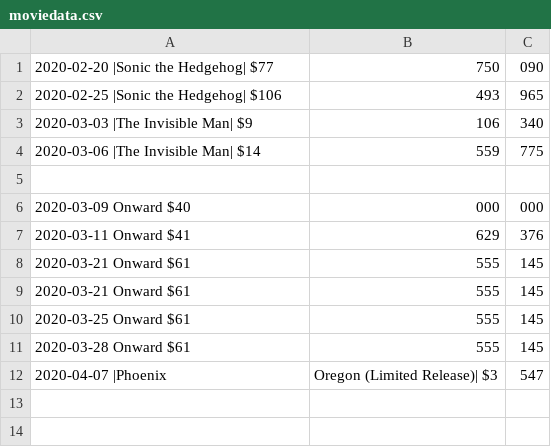
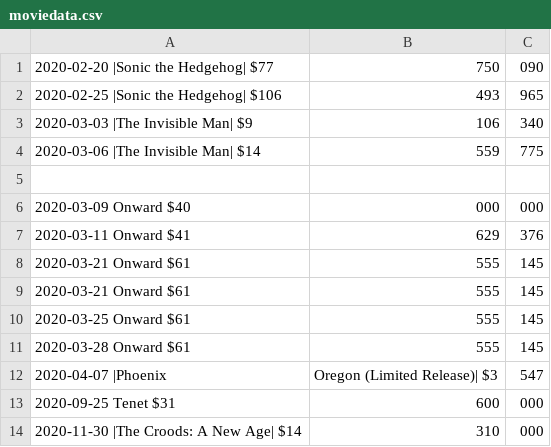
Before and after one commit to ddeneau/box-office-analysis, a CSV file: moviedata.csv, drawn as a sheet; the diff names each change by its address in the sheet, - before the commit and + after, or states it on an @@ line.

```diff
--- a/moviedata.csv
+++ b/moviedata.csv
+row 13: 2020-09-25 Tenet $31 | 600 | 000
+row 14: 2020-11-30 |The Croods: A New Age| $14 | 310 | 000
```
Also changed, not shown: 2 other files.
